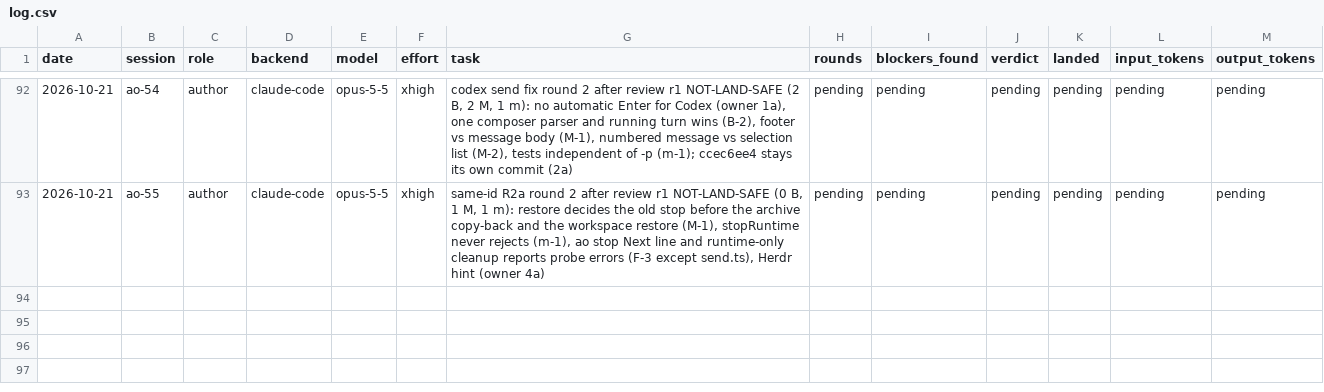
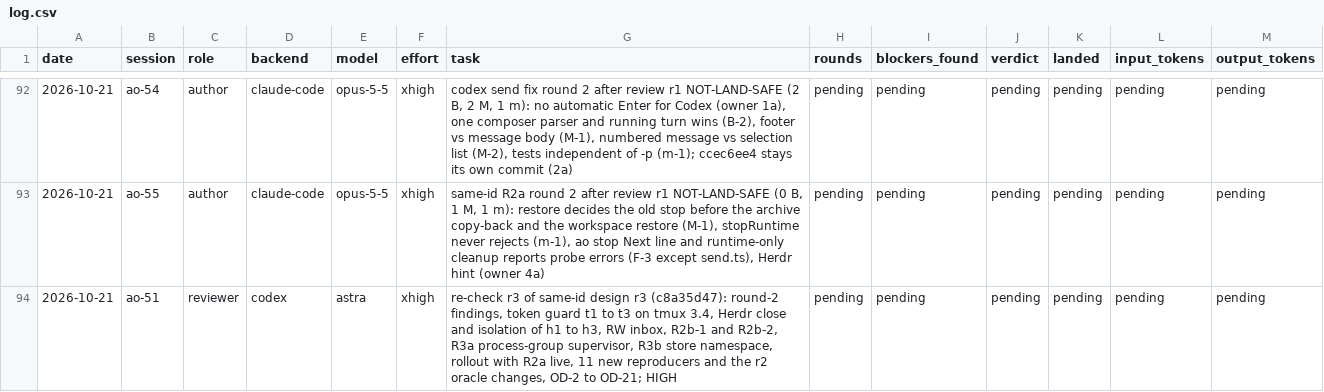
Before and after one commit to taisung/agent-orchestrator, a CSV file: development/artifacts/model_router_log/log.csv, drawn as a sheet; only a part is shown, gaps mark what is left out.

Commit message:
docs(development): record design r3 by ao-52 and its round-3 re-check by ao-51

```diff
--- a/development/artifacts/model_router_log/log.csv
+++ b/development/artifacts/model_router_log/log.csv
@@ -93 +93,2 @@ date,session,role,backend,model,effort,task,rounds,blockers_found,verdict,landed
 2026-10-21,ao-55,author,claude-code,opus-5-5,xhigh,"same-id R2a round 2 after review r1 NOT-LAND-SAFE (0 B, 1 M, 1 m): restore decides the old stop before the archive copy-back and the workspace restore (M-1), stopRuntime never rejects (m-1), ao stop Next line and runtime-only cleanup reports probe errors (F-3 except send.ts), Herdr hint (owner 4a)",pending,pending,pending,pending,pending,pending
+2026-10-21,ao-51,reviewer,codex,astra,xhigh,"re-check r3 of same-id design r3 (c8a35d47): round-2 findings, token guard t1 to t3 on tmux 3.4, Herdr close and isolation of h1 to h3, RW inbox, R2b-1 and R2b-2, R3a process-group supervisor, R3b store namespace, rollout with R2a live, 11 new reproducers and the r2 oracle changes, OD-2 to OD-21; HIGH",pending,pending,pending,pending,pending,pending
```
Also changed, not shown: 1 other file.
